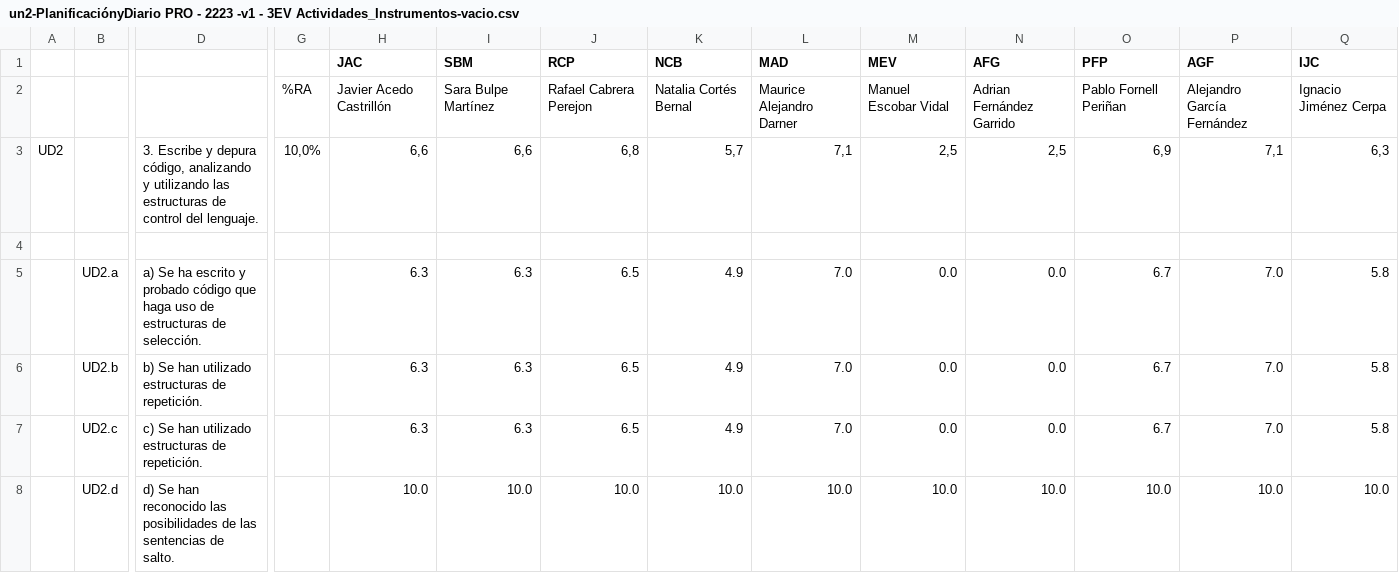
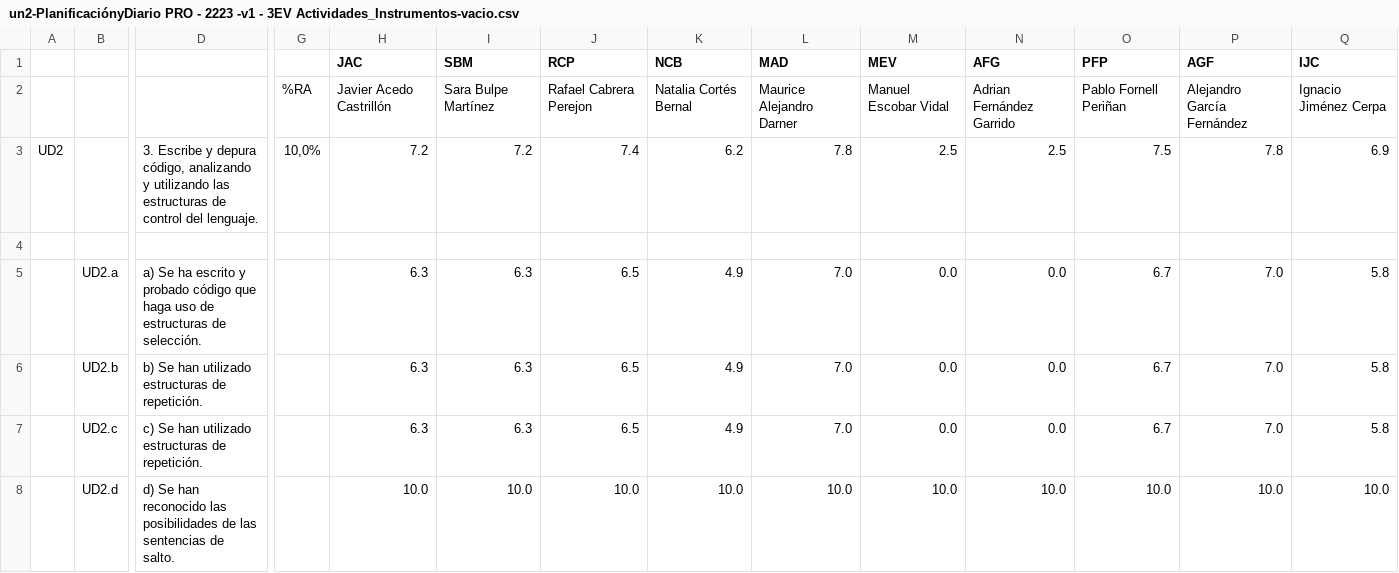
Before and after one commit to IES-Rafael-Alberti/2223-recuperacion-calificacion-de-modulo-MauriDjango, a CSV file: src/files/un2-PlanificaciónyDiario PRO - 2223 -v1 - 3EV Actividades_Instrumentos-vacio.csv, drawn as a sheet; only a part is shown, gaps mark what is left out; removed rows and columns are numbered as before the commit, all else as after; rows hold the shown columns only; the diff names each change by its address in the sheet, - before the commit and + after, or states it on an @@ line.

```diff
--- a/src/files/un2-PlanificaciónyDiario PRO - 2223 -v1 - 3EV Actividades_Instrumentos-vacio.csv
+++ b/src/files/un2-PlanificaciónyDiario PRO - 2223 -v1 - 3EV Actividades_Instrumentos-vacio.csv
-row 3: UD2 |  | 3. Escribe y depura código, analizando y utilizando las estructuras de control del lenguaje. | 10,0% | 6,6 | 6,6 | 6,8 | 5,7 | 7,1 | 2,5 | 2,5 | 6,9 | 7,1 | 6,3
+row 3: UD2 |  | 3. Escribe y depura código, analizando y utilizando las estructuras de control del lenguaje. | 10,0% | 7.2 | 7.2 | 7.4 | 6.2 | 7.8 | 2.5 | 2.5 | 7.5 | 7.8 | 6.9
```
Also changed, not shown: src/files/un1-PlanificaciónyDiario PRO - 2223 -v1 - 3EV Actividades_Instrumentos-vacio.csv, 13 other files.
